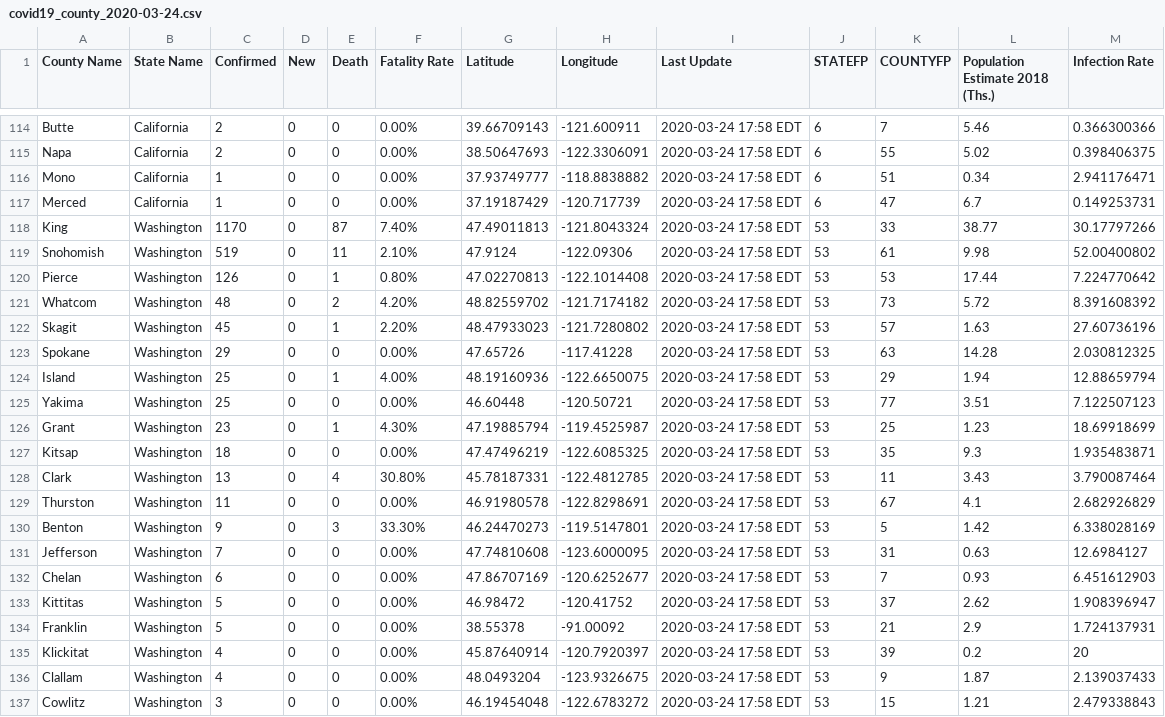
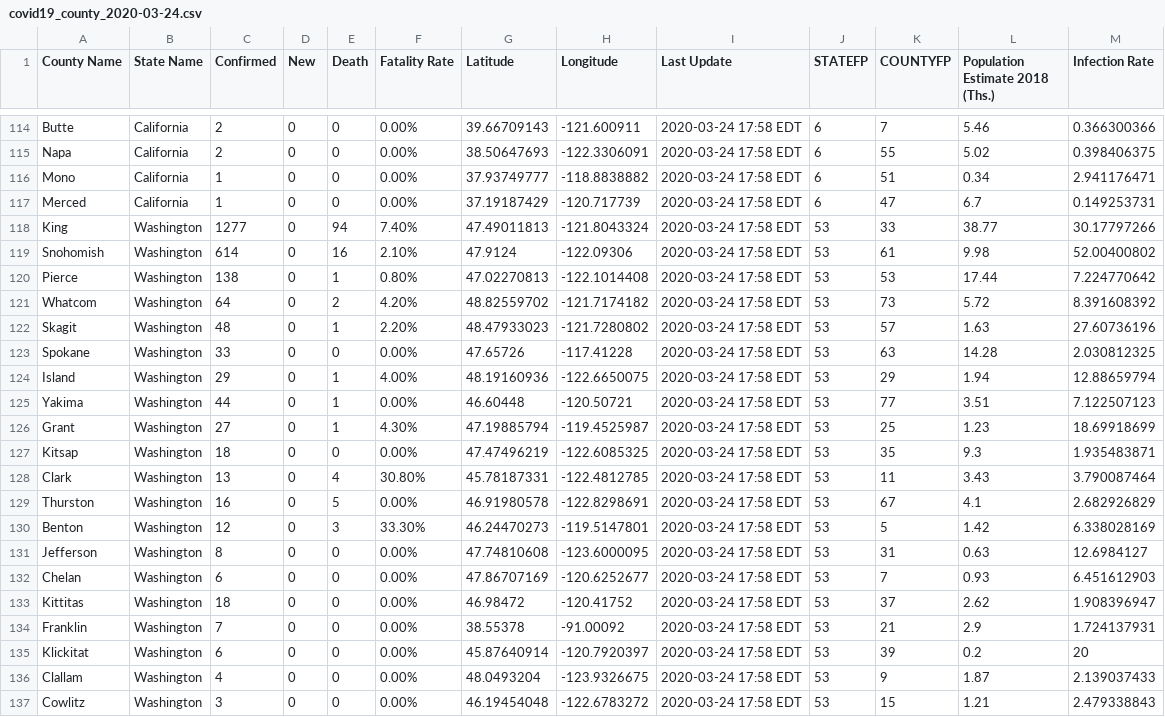
Before and after one commit to nickrobison-usds/demand-modeler, a CSV file: data/covid19_county_2020-03-24.csv, drawn as a sheet; only a part is shown, gaps mark what is left out.

```diff
--- a/data/covid19_county_2020-03-24.csv
+++ b/data/covid19_county_2020-03-24.csv
@@ -117,20 +117,20 @@ Mono,California,1,0,0,0.00%,37.93749777,-118.8838882,2020-03-24 17:58 EDT,6,51,0
 Merced,California,1,0,0,0.00%,37.19187429,-120.717739,2020-03-24 17:58 EDT,6,47,6.7,0.149253731
-King,Washington,1170,0,87,7.40%,47.49011813,-121.8043324,2020-03-24 17:58 EDT,53,33,38.77,30.17797266
-Snohomish,Washington,519,0,11,2.10%,47.9124,-122.09306,2020-03-24 17:58 EDT,53,61,9.98,52.00400802
-Pierce,Washington,126,0,1,0.80%,47.02270813,-122.1014408,2020-03-24 17:58 EDT,53,53,17.44,7.224770642
-Whatcom,Washington,48,0,2,4.20%,48.82559702,-121.7174182,2020-03-24 17:58 EDT,53,73,5.72,8.391608392
-Skagit,Washington,45,0,1,2.20%,48.47933023,-121.7280802,2020-03-24 17:58 EDT,53,57,1.63,27.60736196
-Spokane,Washington,29,0,0,0.00%,47.65726,-117.41228,2020-03-24 17:58 EDT,53,63,14.28,2.030812325
-Island,Washington,25,0,1,4.00%,48.19160936,-122.6650075,2020-03-24 17:58 EDT,53,29,1.94,12.88659794
-Yakima,Washington,25,0,0,0.00%,46.60448,-120.50721,2020-03-24 17:58 EDT,53,77,3.51,7.122507123
-Grant,Washington,23,0,1,4.30%,47.19885794,-119.4525987,2020-03-24 17:58 EDT,53,25,1.23,18.69918699
+King,Washington,1277,0,94,7.40%,47.49011813,-121.8043324,2020-03-24 17:58 EDT,53,33,38.77,30.17797266
+Snohomish,Washington,614,0,16,2.10%,47.9124,-122.09306,2020-03-24 17:58 EDT,53,61,9.98,52.00400802
+Pierce,Washington,138,0,1,0.80%,47.02270813,-122.1014408,2020-03-24 17:58 EDT,53,53,17.44,7.224770642
+Whatcom,Washington,64,0,2,4.20%,48.82559702,-121.7174182,2020-03-24 17:58 EDT,53,73,5.72,8.391608392
+Skagit,Washington,48,0,1,2.20%,48.47933023,-121.7280802,2020-03-24 17:58 EDT,53,57,1.63,27.60736196
+Spokane,Washington,33,0,0,0.00%,47.65726,-117.41228,2020-03-24 17:58 EDT,53,63,14.28,2.030812325
+Island,Washington,29,0,1,4.00%,48.19160936,-122.6650075,2020-03-24 17:58 EDT,53,29,1.94,12.88659794
+Yakima,Washington,44,0,1,0.00%,46.60448,-120.50721,2020-03-24 17:58 EDT,53,77,3.51,7.122507123
+Grant,Washington,27,0,1,4.30%,47.19885794,-119.4525987,2020-03-24 17:58 EDT,53,25,1.23,18.69918699
 Kitsap,Washington,18,0,0,0.00%,47.47496219,-122.6085325,2020-03-24 17:58 EDT,53,35,9.3,1.935483871
 Clark,Washington,13,0,4,30.80%,45.78187331,-122.4812785,2020-03-24 17:58 EDT,53,11,3.43,3.790087464
-Thurston,Washington,11,0,0,0.00%,46.91980578,-122.8298691,2020-03-24 17:58 EDT,53,67,4.1,2.682926829
-Benton,Washington,9,0,3,33.30%,46.24470273,-119.5147801,2020-03-24 17:58 EDT,53,5,1.42,6.338028169
-Jefferson,Washington,7,0,0,0.00%,47.74810608,-123.6000095,2020-03-24 17:58 EDT,53,31,0.63,12.6984127
+Thurston,Washington,16,0,5,0.00%,46.91980578,-122.8298691,2020-03-24 17:58 EDT,53,67,4.1,2.682926829
+Benton,Washington,12,0,3,33.30%,46.24470273,-119.5147801,2020-03-24 17:58 EDT,53,5,1.42,6.338028169
+Jefferson,Washington,8,0,0,0.00%,47.74810608,-123.6000095,2020-03-24 17:58 EDT,53,31,0.63,12.6984127
 Chelan,Washington,6,0,0,0.00%,47.86707169,-120.6252677,2020-03-24 17:58 EDT,53,7,0.93,6.451612903
-Kittitas,Washington,5,0,0,0.00%,46.98472,-120.41752,2020-03-24 17:58 EDT,53,37,2.62,1.908396947
-Franklin,Washington,5,0,0,0.00%,38.55378,-91.00092,2020-03-24 17:58 EDT,53,21,2.9,1.724137931
-Klickitat,Washington,4,0,0,0.00%,45.87640914,-120.7920397,2020-03-24 17:58 EDT,53,39,0.2,20
+Kittitas,Washington,18,0,0,0.00%,46.98472,-120.41752,2020-03-24 17:58 EDT,53,37,2.62,1.908396947
+Franklin,Washington,7,0,0,0.00%,38.55378,-91.00092,2020-03-24 17:58 EDT,53,21,2.9,1.724137931
+Klickitat,Washington,6,0,0,0.00%,45.87640914,-120.7920397,2020-03-24 17:58 EDT,53,39,0.2,20
 Clallam,Washington,4,0,0,0.00%,48.0493204,-123.9326675,2020-03-24 17:58 EDT,53,9,1.87,2.139037433
```
Also changed, not shown: 1 other file.
